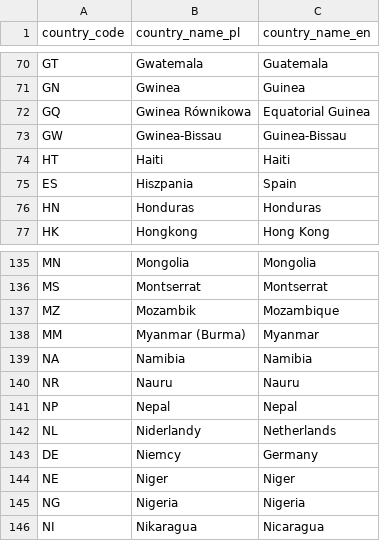
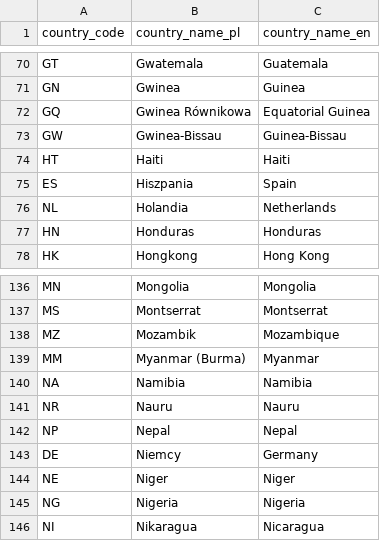
Before and after one commit to jpogorzelski/nitro-carriers, a CSV file: src/main/resources/config/liquibase/countries.csv, drawn as a sheet; only a part is shown, gaps mark what is left out.

```diff
--- a/src/main/resources/config/liquibase/countries.csv
+++ b/src/main/resources/config/liquibase/countries.csv
@@ -75,2 +75,3 @@ HT;Haiti;Haiti
 ES;Hiszpania;Spain
+NL;Holandia;Netherlands
 HN;Honduras;Honduras
@@ -141,3 +142,2 @@ NR;Nauru;Nauru
 NP;Nepal;Nepal
-NL;Niderlandy;Netherlands
 DE;Niemcy;Germany
```
Also changed, not shown: 53 other files.
